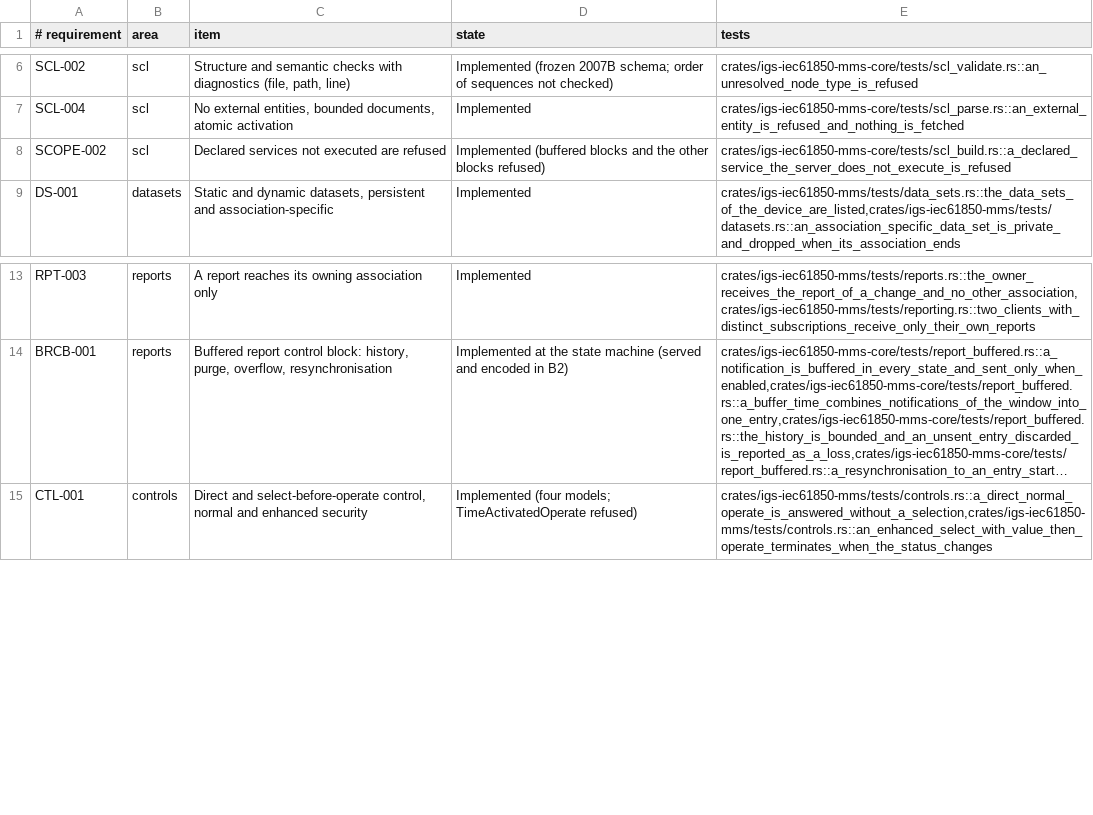
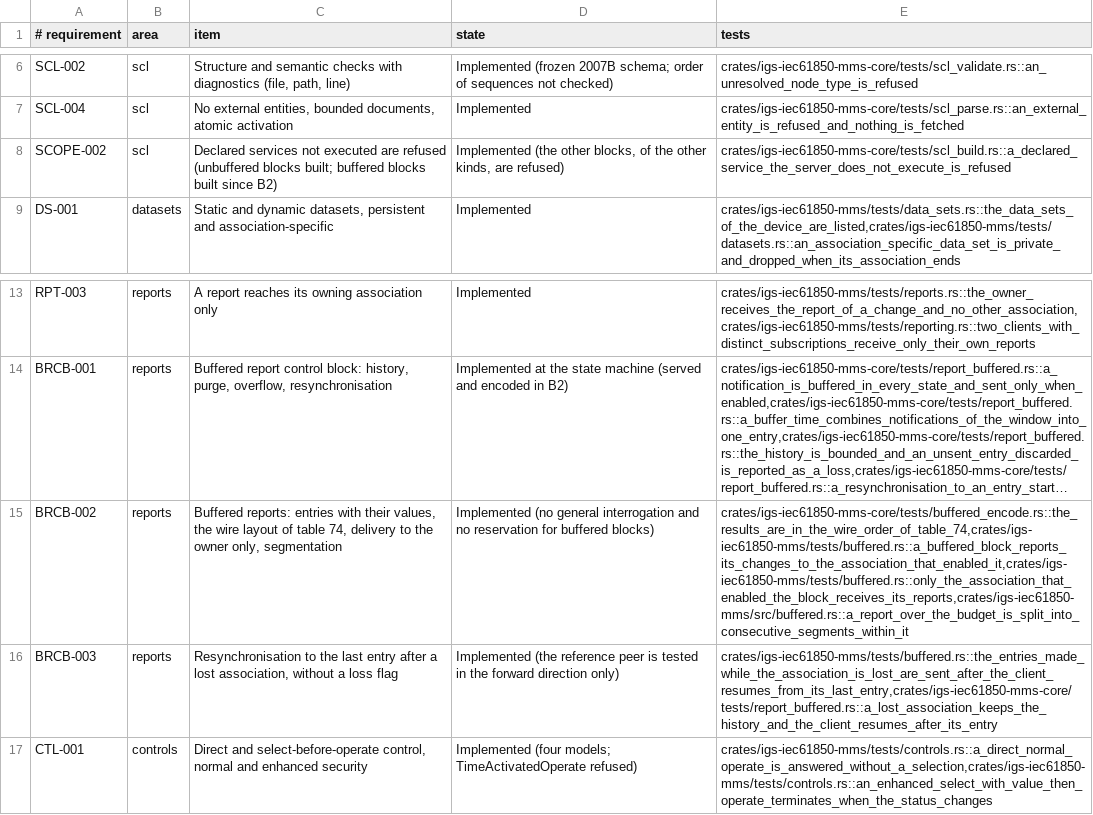
Before and after one commit to aklira/igs-iec61850-mms, a TSV file: docs/capabilities.tsv, drawn as a sheet; only a part is shown, gaps mark what is left out; long unchanged cells end in …; the diff names each change by its address in the sheet, - before the commit and + after, or states it on an @@ line.

Commit message:
B2: buffered reports served and read, with segmentation, verified with the reference peer
The served model holds the buffered blocks declared in SCL. Each entry keeps the values it was made with (the updates carry the
written value), and the reports go to the association that enabled the block. The layout follows 8-1 table 74, with the
inclusion bit string; a report over the segment budget is sent as segments with their subsequence numbers. The client reads,
writes and decodes the blocks, and the command line client has a buffered subcommand. AT-10 covers the owner, the others, a
lost association with the resumption from the last entry, the refusals and the purge. Against the reference server, the
integrity entries of EventsBRCB01 decode in our client and in tshark. The first decoder followed the order of 7-2 table 73 and
was corrected to the wire order of 8-1 table 74 (D-038). Not done: the reverse direction and the peer's resumption, the general
interrogation and the reservation of buffered blocks.

Task: B2

```diff
--- a/docs/capabilities.tsv
+++ b/docs/capabilities.tsv
-C8 (item): …are refused
+C8 (item): …are refused (unbuffered blocks built; buffered blocks built since B2)
-D8 (state): Implemented (buffered blocks and the other blocks refused)
+D8 (state): Implemented (the other blocks, of the other kinds, are refused)
+row 15: BRCB-002 | reports | Buffered reports: entries with their values, the wire layout of table 74, delivery to the owner only, segmentation | Implemented (no general interrogation and no reservation for buffered blocks) | crates/igs-iec61850-mms-core/tests/buffered_encode.rs::the_results_are_in_the_wire_order_of_table_74,crates/igs-iec61850-mms/tests/buffered.rs::a_buffered_block_reports_its_changes_to_the_association_that_enabled_it,crates/igs-iec61850-mms/tests/buffered.rs::only_the_association_that_enabled_the_block_receives_its_reports,crates/igs-iec61850-mms/src/buffered.rs::a_report_over_the_budget_is_split_into_consecutive_segments_within_it
+row 16: BRCB-003 | reports | Resynchronisation to the last entry after a lost association, without a loss flag | Implemented (the reference peer is tested in the forward direction only) | crates/igs-iec61850-mms/tests/buffered.rs::the_entries_made_while_the_association_is_lost_are_sent_after_the_client_resumes_from_its_last_entry,crates/igs-iec61850-mms-core/tests/report_buffered.rs::a_lost_association_keeps_the_history_and_the_client_resumes_after_its_entry
```
Also changed, not shown: 21 other files.
